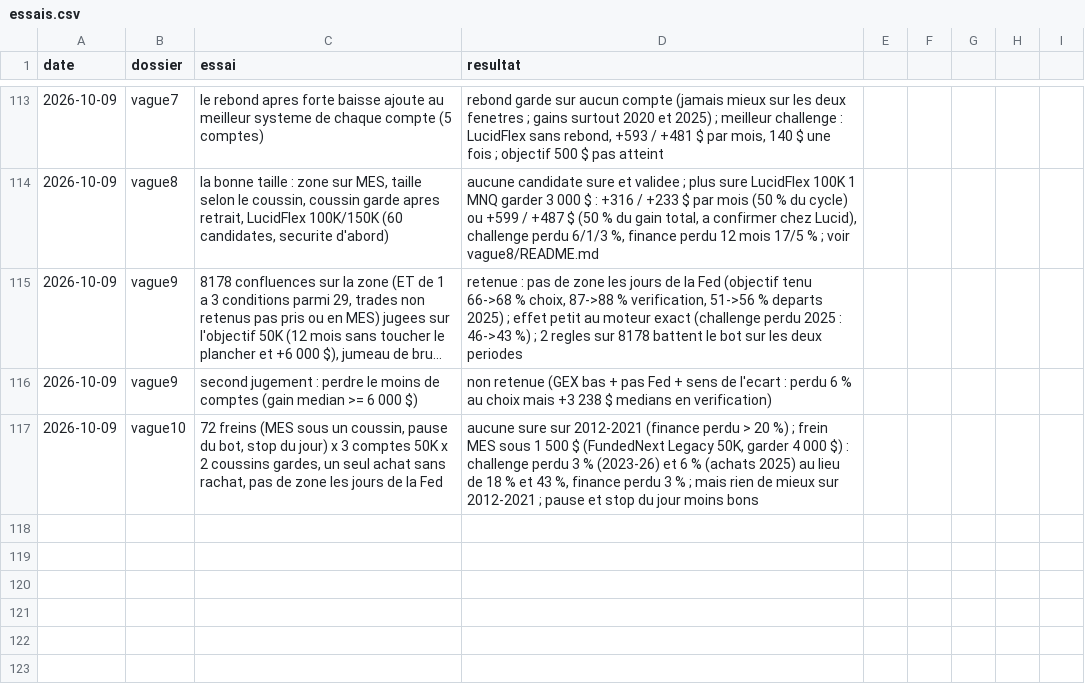
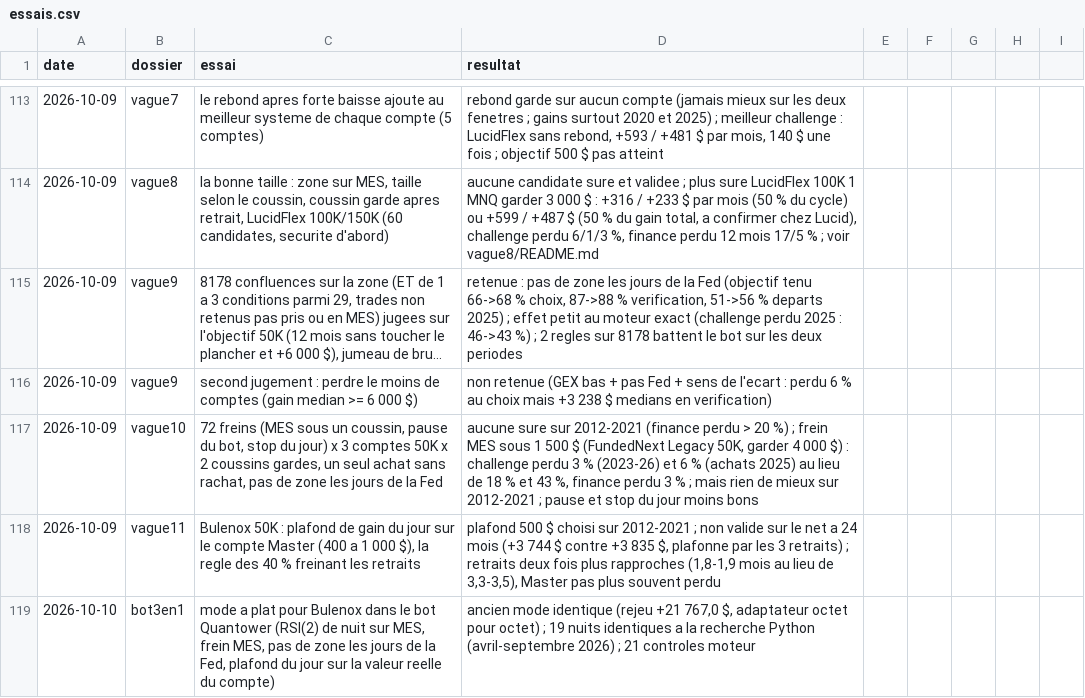
Before and after one commit to mananabdoulfatah72-lgtm/scalping-telegram-bot, a CSV file: fonds/essais.csv, drawn as a sheet; only a part is shown, gaps mark what is left out; long unchanged cells end in …; the diff names each change by its address in the sheet, - before the commit and + after, or states it on an @@ line.

```diff
--- a/fonds/essais.csv
+++ b/fonds/essais.csv
+row 118: 2026-10-09 | vague11 | Bulenox 50K : plafond de gain du jour sur le compte Master (400 a 1 000 $), la regle des 40 % freinant les retraits | plafond 500 $ choisi sur 2012-2021 ; non valide sur le net a 24 mois (+3 744 $ contre +3 835 $, plafonne par les 3 retraits) ; retraits deux fois plus rapproches (1,8-1,9 mois au lieu de 3,3-3,5), Master pas plus souvent perdu
+row 119: 2026-10-10 | bot3en1 | mode a plat pour Bulenox dans le bot Quantower (RSI(2) de nuit sur MES, frein MES, pas de zone les jours de la Fed, plafond du jour sur la valeur reelle du compte) | ancien mode identique (rejeu +21 767,0 $, adaptateur octet pour octet) ; 19 nuits identiques a la recherche Python (avril-septembre 2026) ; 21 controles moteur
```
